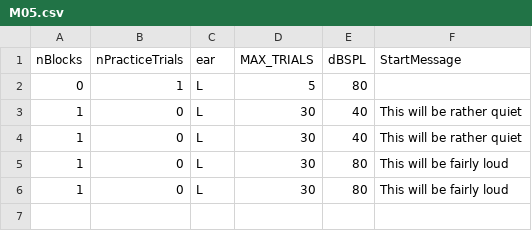
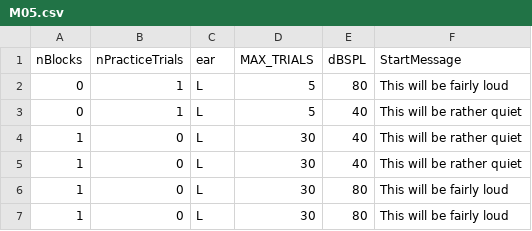
Before and after one commit to timschoof/noisySAM, a CSV file: Seq Lists/M05.csv, drawn as a sheet.

```diff
--- a/Seq Lists/M05.csv
+++ b/Seq Lists/M05.csv
@@ -1,3 +1,4 @@
 nBlocks,nPracticeTrials,ear,MAX_TRIALS,dBSPL,StartMessage,
-0,1,L,5,80,,
+0,1,L,5,80,This will be fairly loud,
+0,1,L,5,40,This will be rather quiet,
 1,0,L,30,40,This will be rather quiet,
```
Also changed, not shown: Seq Lists/M01.csv, Seq Lists/M02.csv, 50 other files.
